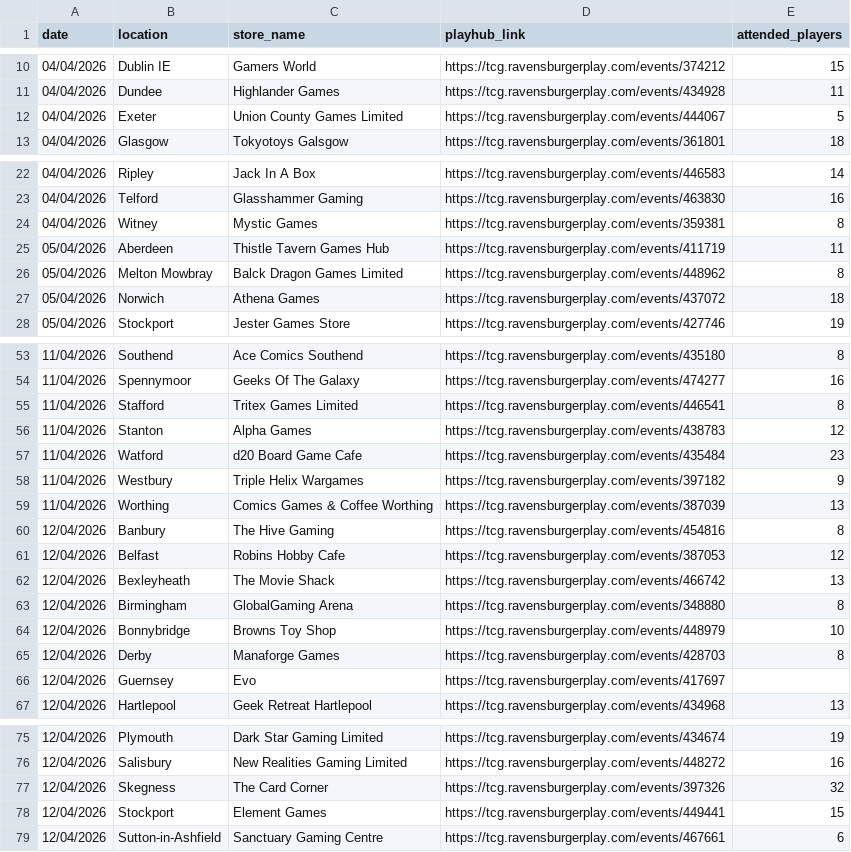
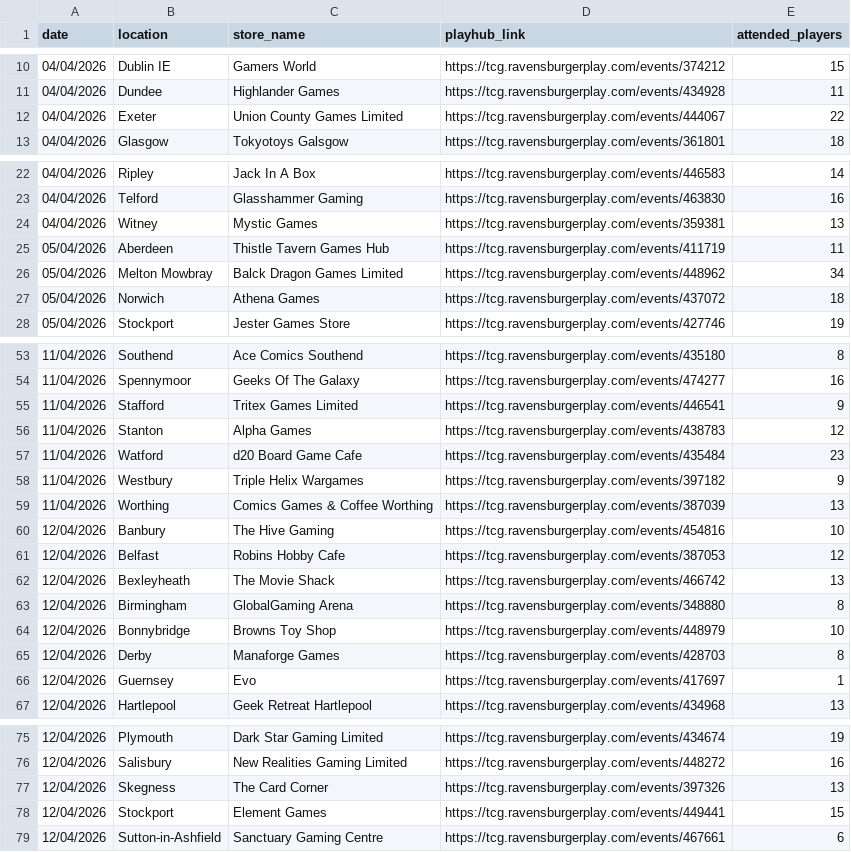
Before and after one commit to 5uperdan/playhub-scraper, a CSV file: results.csv, drawn as a sheet; only a part is shown, gaps mark what is left out.

Commit message:
fix results

```diff
--- a/results.csv
+++ b/results.csv
@@ -11,3 +11,3 @@ date,location,store_name,playhub_link,attended_players
 04/04/2026,Dundee,Highlander Games,https://tcg.ravensburgerplay.com/events/434928,11
-04/04/2026,Exeter,Union County Games Limited,https://tcg.ravensburgerplay.com/events/444067,5
+04/04/2026,Exeter,Union County Games Limited,https://tcg.ravensburgerplay.com/events/444067,22
 04/04/2026,Glasgow,Tokyotoys Galsgow,https://tcg.ravensburgerplay.com/events/361801,18
@@ -23,5 +23,5 @@ date,location,store_name,playhub_link,attended_players
 04/04/2026,Telford,Glasshammer Gaming,https://tcg.ravensburgerplay.com/events/463830,16
-04/04/2026,Witney,Mystic Games,https://tcg.ravensburgerplay.com/events/359381,8
+04/04/2026,Witney,Mystic Games,https://tcg.ravensburgerplay.com/events/359381,13
 05/04/2026,Aberdeen,Thistle Tavern Games Hub,https://tcg.ravensburgerplay.com/events/411719,11
-05/04/2026,Melton Mowbray,Balck Dragon Games Limited,https://tcg.ravensburgerplay.com/events/448962,8
+05/04/2026,Melton Mowbray,Balck Dragon Games Limited,https://tcg.ravensburgerplay.com/events/448962,34
 05/04/2026,Norwich,Athena Games,https://tcg.ravensburgerplay.com/events/437072,18
@@ -54,3 +54,3 @@ date,location,store_name,playhub_link,attended_players
 11/04/2026,Spennymoor,Geeks Of The Galaxy,https://tcg.ravensburgerplay.com/events/474277,16
-11/04/2026,Stafford,Tritex Games Limited,https://tcg.ravensburgerplay.com/events/446541,8
+11/04/2026,Stafford,Tritex Games Limited,https://tcg.ravensburgerplay.com/events/446541,9
 11/04/2026,Stanton,Alpha Games,https://tcg.ravensburgerplay.com/events/438783,12
@@ -59,3 +59,3 @@ date,location,store_name,playhub_link,attended_players
 11/04/2026,Worthing,Comics Games & Coffee Worthing,https://tcg.ravensburgerplay.com/events/387039,13
-12/04/2026,Banbury,The Hive Gaming,https://tcg.ravensburgerplay.com/events/454816,8
+12/04/2026,Banbury,The Hive Gaming,https://tcg.ravensburgerplay.com/events/454816,10
 12/04/2026,Belfast,Robins Hobby Cafe,https://tcg.ravensburgerplay.com/events/387053,12
@@ -65,3 +65,3 @@ date,location,store_name,playhub_link,attended_players
 12/04/2026,Derby,Manaforge Games,https://tcg.ravensburgerplay.com/events/428703,8
-12/04/2026,Guernsey,Evo,https://tcg.ravensburgerplay.com/events/417697,
+12/04/2026,Guernsey,Evo,https://tcg.ravensburgerplay.com/events/417697,1
 12/04/2026,Hartlepool,Geek Retreat Hartlepool,https://tcg.ravensburgerplay.com/events/434968,13
@@ -76,3 +76,3 @@ date,location,store_name,playhub_link,attended_players
 12/04/2026,Salisbury,New Realities Gaming Limited,https://tcg.ravensburgerplay.com/events/448272,16
-12/04/2026,Skegness,The Card Corner,https://tcg.ravensburgerplay.com/events/397326,32
+12/04/2026,Skegness,The Card Corner,https://tcg.ravensburgerplay.com/events/397326,13
 12/04/2026,Stockport,Element Games,https://tcg.ravensburgerplay.com/events/449441,15
```
